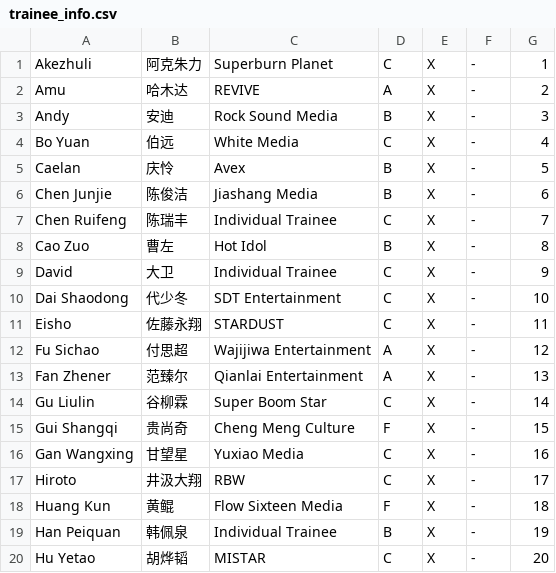
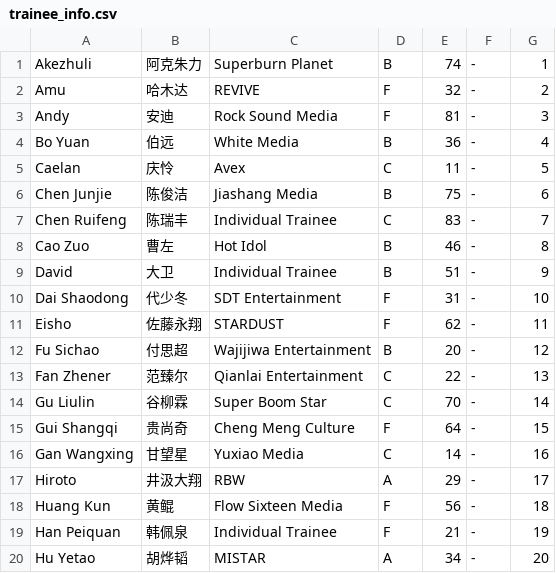
Before and after one commit to LuizRBraganca/Chuang2021-Ranker, a CSV file: trainee_info.csv, drawn as a sheet; only a part is shown; the diff covers the shown part only.

Commit message:
update ep3

```diff
--- a/trainee_info.csv
+++ b/trainee_info.csv
@@ -1,20 +1,20 @@
-"Akezhuli","阿克朱力","Superburn Planet","C","X","-","1"
-"Amu","哈木达","REVIVE","A","X","-","2"
-"Andy","安迪","Rock Sound Media","B","X","-","3"
-"Bo Yuan","伯远","White Media","C","X","-","4"
-"Caelan","庆怜","Avex","B","X","-","5"
-"Chen Junjie","陈俊洁","Jiashang Media","B","X","-","6"
-"Chen Ruifeng","陈瑞丰","Individual Trainee","C","X","-","7"
-"Cao Zuo","曹左","Hot Idol","B","X","-","8"
-"David","大卫","Individual Trainee","C","X","-","9"
-"Dai Shaodong","代少冬","SDT Entertainment","C","X","-","10"
-"Eisho","佐藤永翔","STARDUST","C","X","-","11"
-"Fu Sichao","付思超","Wajijiwa Entertainment","A","X","-","12"
-"Fan Zhener","范臻尔","Qianlai Entertainment","A","X","-","13"
-"Gu Liulin","谷柳霖","Super Boom Star","C","X","-","14"
-"Gui Shangqi","贵尚奇","Cheng Meng Culture","F","X","-","15"
-"Gan Wangxing","甘望星","Yuxiao Media","C","X","-","16"
-"Hiroto","井汲大翔","RBW","C","X","-","17"
-"Huang Kun","黄鲲","Flow Sixteen Media","F","X","-","18"
-"Han Peiquan","韩佩泉","Individual Trainee","B","X","-","19"
-"Hu Yetao","胡烨韬","MISTAR","C","X","-","20"
+"Akezhuli","阿克朱力","Superburn Planet","B","74","-","1"
+"Amu","哈木达","REVIVE","F","32","-","2"
+"Andy","安迪","Rock Sound Media","F","81","-","3"
+"Bo Yuan","伯远","White Media","B","36","-","4"
+"Caelan","庆怜","Avex","C","11","-","5"
+"Chen Junjie","陈俊洁","Jiashang Media","B","75","-","6"
+"Chen Ruifeng","陈瑞丰","Individual Trainee","C","83","-","7"
+"Cao Zuo","曹左","Hot Idol","B","46","-","8"
+"David","大卫","Individual Trainee","B","51","-","9"
+"Dai Shaodong","代少冬","SDT Entertainment","F","31","-","10"
+"Eisho","佐藤永翔","STARDUST","F","62","-","11"
+"Fu Sichao","付思超","Wajijiwa Entertainment","B","20","-","12"
+"Fan Zhener","范臻尔","Qianlai Entertainment","C","22","-","13"
+"Gu Liulin","谷柳霖","Super Boom Star","C","70","-","14"
+"Gui Shangqi","贵尚奇","Cheng Meng Culture","F","64","-","15"
+"Gan Wangxing","甘望星","Yuxiao Media","C","14","-","16"
+"Hiroto","井汲大翔","RBW","A","29","-","17"
+"Huang Kun","黄鲲","Flow Sixteen Media","F","56","-","18"
+"Han Peiquan","韩佩泉","Individual Trainee","F","21","-","19"
+"Hu Yetao","胡烨韬","MISTAR","A","34","-","20"
```
Also changed, not shown: 121 edited cells elsewhere in this file.
